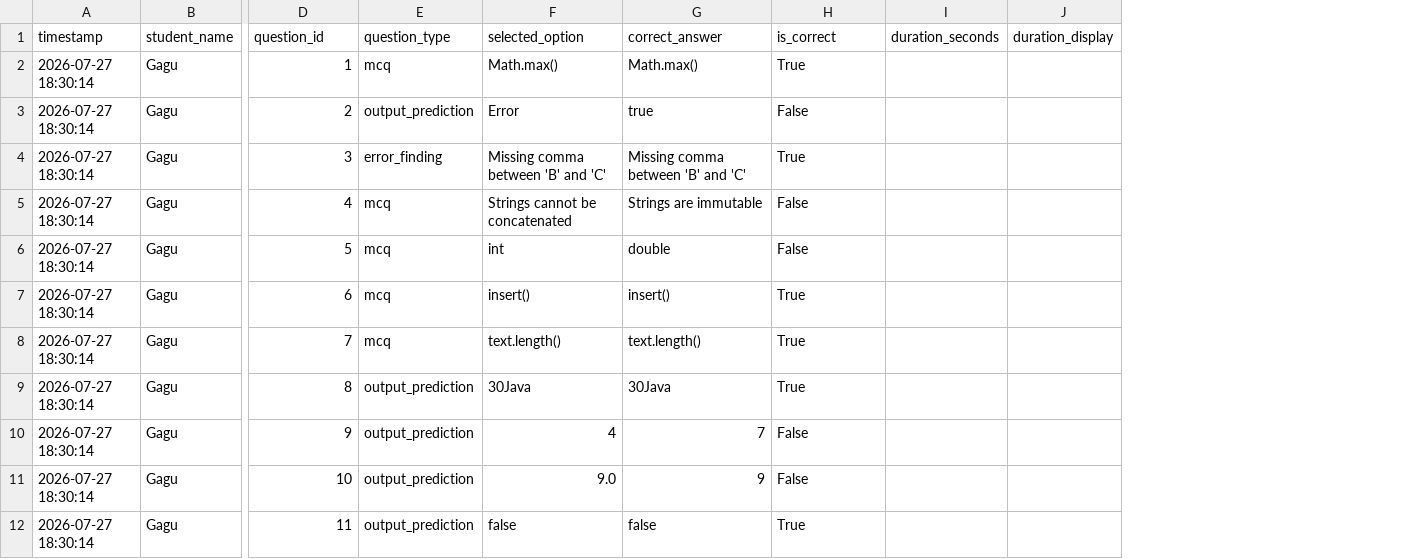
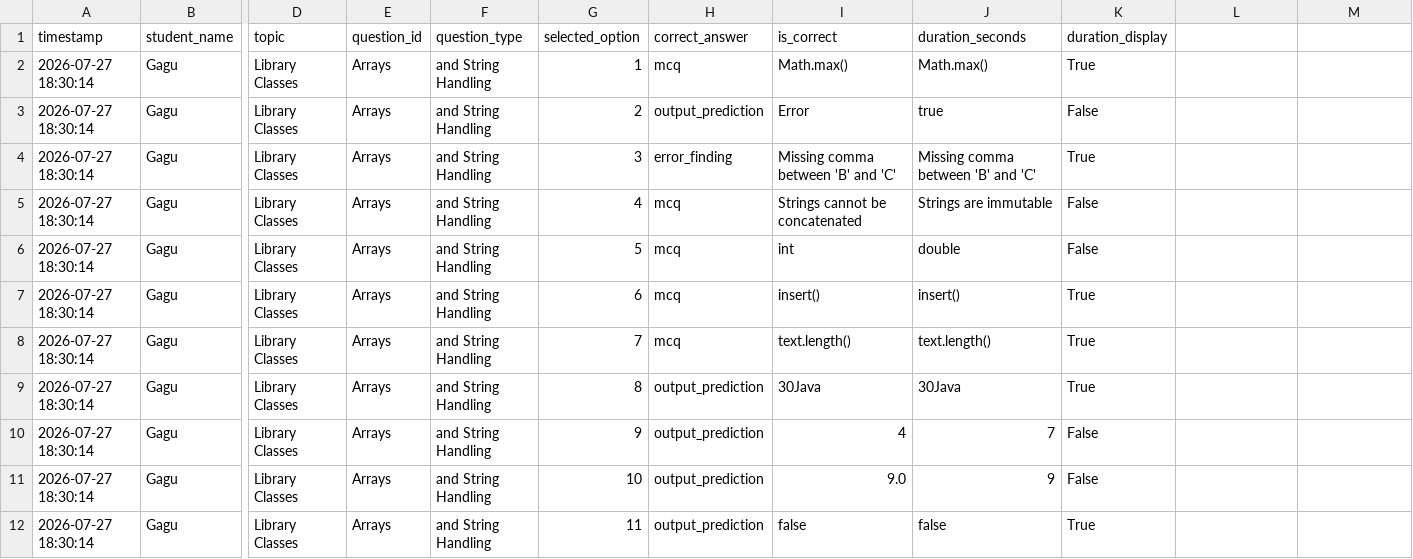
Before and after one commit to saurav85m/daily-challenge, a CSV file: results/progress_log.csv, drawn as a sheet; only a part is shown, gaps mark what is left out; addresses are those after the commit; the diff names each change by its address in the sheet, - before the commit and + after, or states it on an @@ line.

Commit message:
Add Topic in Progress Log

```diff
--- a/results/progress_log.csv
+++ b/results/progress_log.csv
+column D (topic), rows 2-12: all Library Classes
+column E (question_id), rows 2-12: all Arrays
+column F (question_type), rows 2-12: all and String Handling
-G1: question_id
+G1: selected_option
-H1: question_type
+H1: correct_answer
-I1: selected_option
+I1: is_correct
-J1: correct_answer
+J1: duration_seconds
-K1: is_correct
+K1: duration_display
-L1: duration_seconds
+L1: (empty)
-M1: duration_display
+M1: (empty)
```
